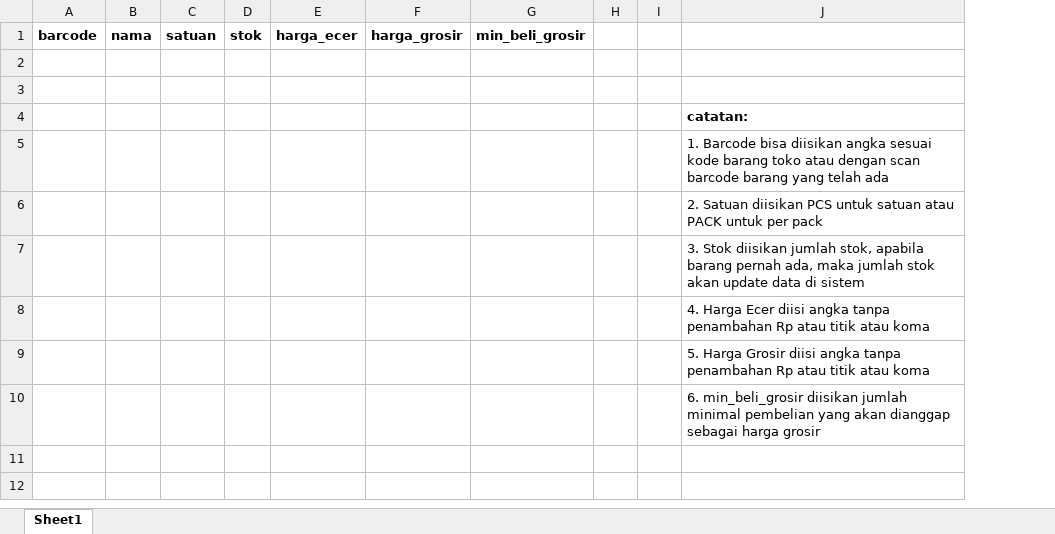
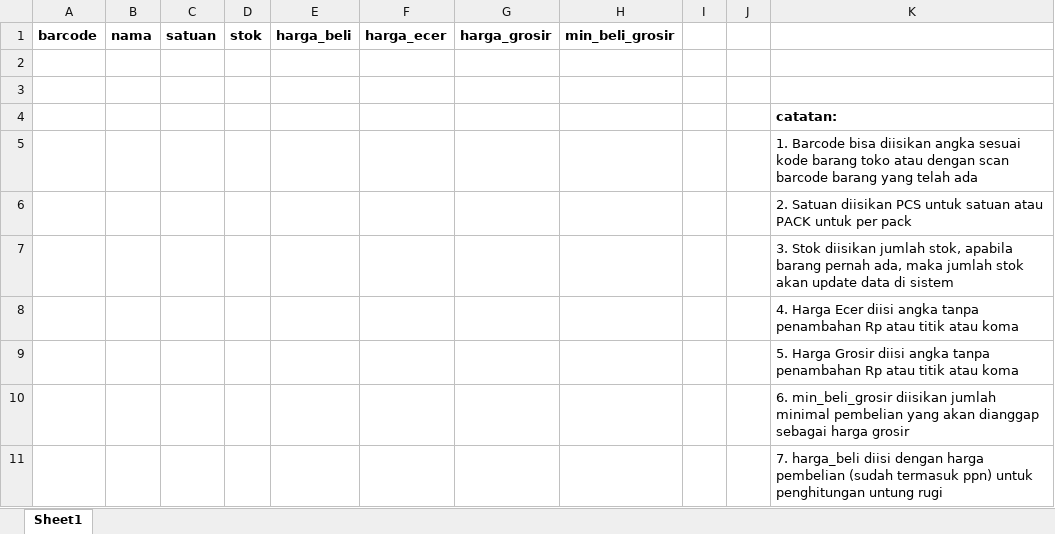
Before and after one commit to leopard1982/posmi, an Excel workbook: static/template/template.xlsx, sheet Sheet1, drawn as a sheet; values as stored, in another font and other column widths than the file's, no borders; the diff names each change by its address in the sheet, - before the commit and + after, or states it on an @@ line.

```diff
--- a/static/template/template.xlsx (sheet Sheet1)
+++ b/static/template/template.xlsx (sheet Sheet1)
+column E, row 1: harga_beli
+row 11:  |  |  |  |  |  |  |  |  |  | 7. harga_beli diisi dengan harga pembelian (sudah termasuk ppn) untuk penghitungan untung rugi
```
Also changed, not shown: 8 other files.
